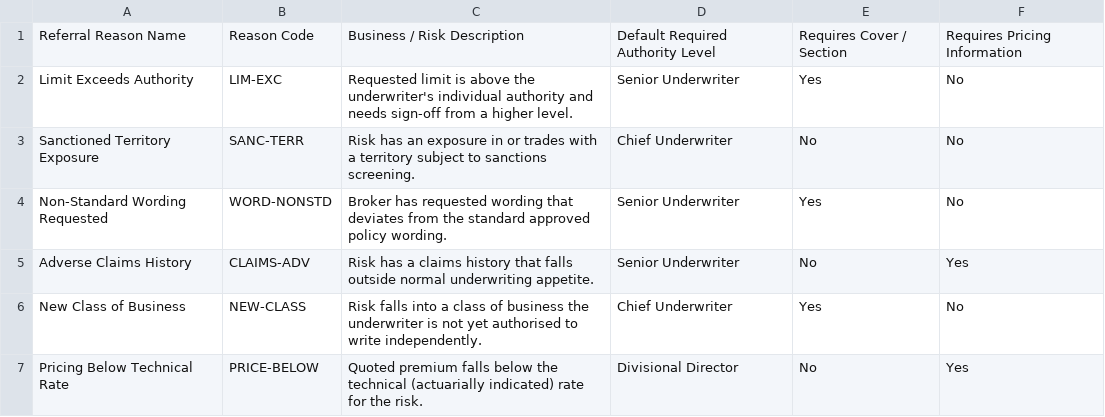
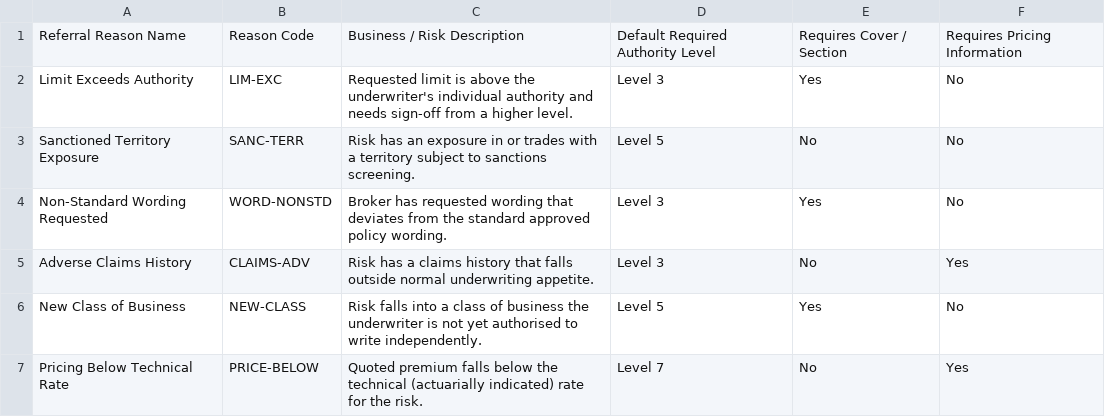
Before and after one commit to aritra326/SL-Referrals-POC, a CSV file: csv-data/05-ReferralReason.csv, drawn as a sheet.

```diff
--- a/csv-data/05-ReferralReason.csv
+++ b/csv-data/05-ReferralReason.csv
@@ -1,7 +1,7 @@
 Referral Reason Name,Reason Code,Business / Risk Description,Default Required Authority Level,Requires Cover / Section,Requires Pricing Information
-Limit Exceeds Authority,LIM-EXC,Requested limit is above the underwriter's individual authority and needs sign-off from a higher level.,Senior Underwriter,Yes,No
-Sanctioned Territory Exposure,SANC-TERR,Risk has an exposure in or trades with a territory subject to sanctions screening.,Chief Underwriter,No,No
-Non-Standard Wording Requested,WORD-NONSTD,Broker has requested wording that deviates from the standard approved policy wording.,Senior Underwriter,Yes,No
-Adverse Claims History,CLAIMS-ADV,Risk has a claims history that falls outside normal underwriting appetite.,Senior Underwriter,No,Yes
-New Class of Business,NEW-CLASS,Risk falls into a class of business the underwriter is not yet authorised to write independently.,Chief Underwriter,Yes,No
-Pricing Below Technical Rate,PRICE-BELOW,Quoted premium falls below the technical (actuarially indicated) rate for the risk.,Divisional Director,No,Yes
+Limit Exceeds Authority,LIM-EXC,Requested limit is above the underwriter's individual authority and needs sign-off from a higher level.,Level 3,Yes,No
+Sanctioned Territory Exposure,SANC-TERR,Risk has an exposure in or trades with a territory subject to sanctions screening.,Level 5,No,No
+Non-Standard Wording Requested,WORD-NONSTD,Broker has requested wording that deviates from the standard approved policy wording.,Level 3,Yes,No
+Adverse Claims History,CLAIMS-ADV,Risk has a claims history that falls outside normal underwriting appetite.,Level 3,No,Yes
+New Class of Business,NEW-CLASS,Risk falls into a class of business the underwriter is not yet authorised to write independently.,Level 5,Yes,No
+Pricing Below Technical Rate,PRICE-BELOW,Quoted premium falls below the technical (actuarially indicated) rate for the risk.,Level 7,No,Yes
```
Also changed, not shown: csv-data/12-ReferralItem.csv, 2 other files.
